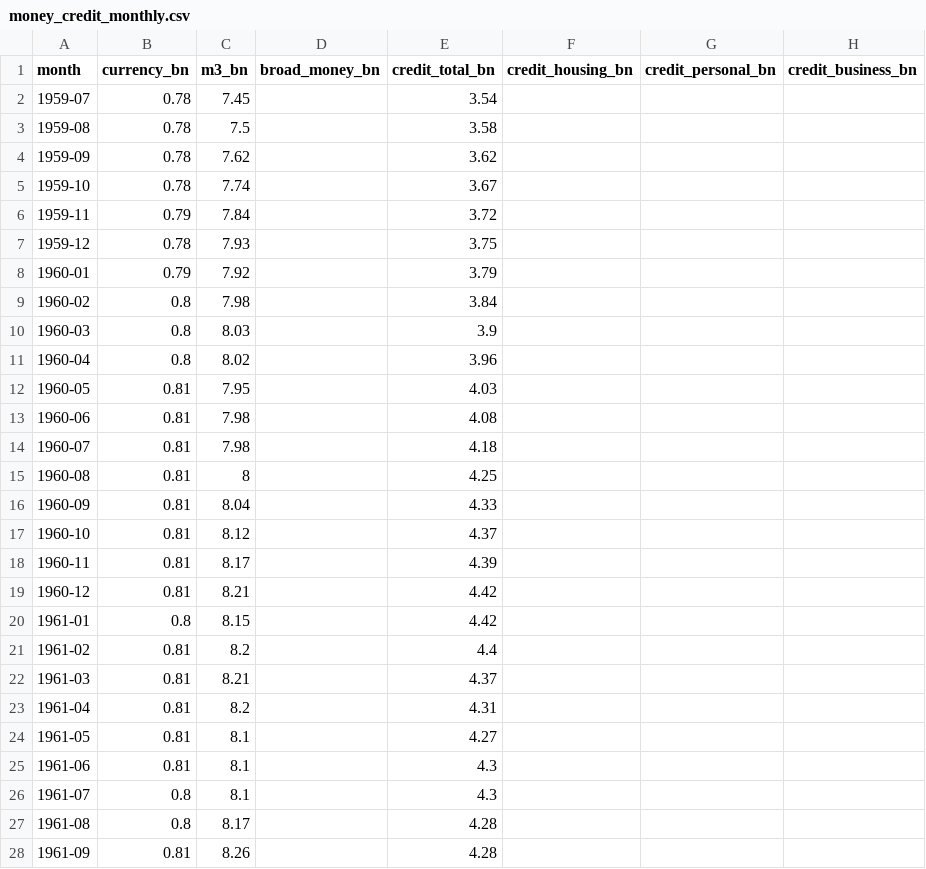
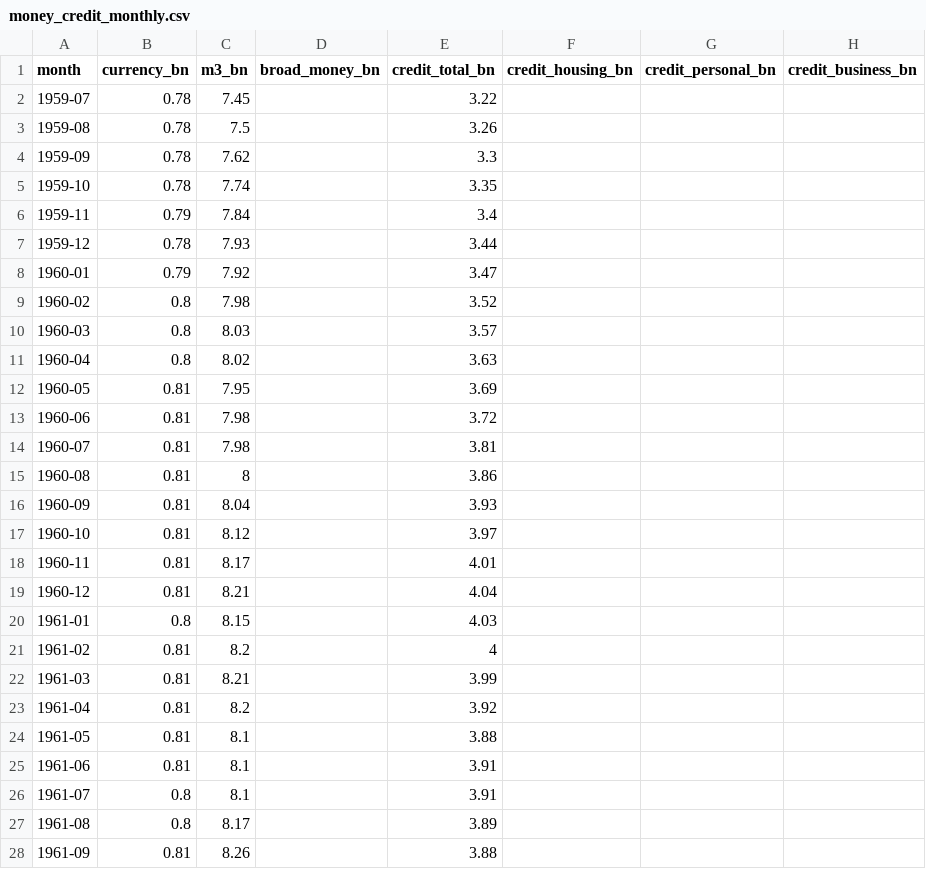
Before and after one commit to DavidAStephan/Historic-aus-data, a CSV file: 08-money-credit-rates/output/money_credit_monthly.csv, drawn as a sheet; only a part is shown; the diff covers the shown part only.

```diff
--- a/08-money-credit-rates/output/money_credit_monthly.csv
+++ b/08-money-credit-rates/output/money_credit_monthly.csv
@@ -1,28 +1,28 @@
 month,currency_bn,m3_bn,broad_money_bn,credit_total_bn,credit_housing_bn,credit_personal_bn,credit_business_bn
-1959-07,0.78,7.45,,3.54,,,
-1959-08,0.78,7.5,,3.58,,,
-1959-09,0.78,7.62,,3.62,,,
-1959-10,0.78,7.74,,3.67,,,
-1959-11,0.79,7.84,,3.72,,,
-1959-12,0.78,7.93,,3.75,,,
-1960-01,0.79,7.92,,3.79,,,
-1960-02,0.8,7.98,,3.84,,,
-1960-03,0.8,8.03,,3.9,,,
-1960-04,0.8,8.02,,3.96,,,
-1960-05,0.81,7.95,,4.03,,,
-1960-06,0.81,7.98,,4.08,,,
-1960-07,0.81,7.98,,4.18,,,
-1960-08,0.81,8,,4.25,,,
-1960-09,0.81,8.04,,4.33,,,
-1960-10,0.81,8.12,,4.37,,,
-1960-11,0.81,8.17,,4.39,,,
-1960-12,0.81,8.21,,4.42,,,
-1961-01,0.8,8.15,,4.42,,,
-1961-02,0.81,8.2,,4.4,,,
-1961-03,0.81,8.21,,4.37,,,
-1961-04,0.81,8.2,,4.31,,,
-1961-05,0.81,8.1,,4.27,,,
-1961-06,0.81,8.1,,4.3,,,
-1961-07,0.8,8.1,,4.3,,,
-1961-08,0.8,8.17,,4.28,,,
-1961-09,0.81,8.26,,4.28,,,
+1959-07,0.78,7.45,,3.22,,,
+1959-08,0.78,7.5,,3.26,,,
+1959-09,0.78,7.62,,3.3,,,
+1959-10,0.78,7.74,,3.35,,,
+1959-11,0.79,7.84,,3.4,,,
+1959-12,0.78,7.93,,3.44,,,
+1960-01,0.79,7.92,,3.47,,,
+1960-02,0.8,7.98,,3.52,,,
+1960-03,0.8,8.03,,3.57,,,
+1960-04,0.8,8.02,,3.63,,,
+1960-05,0.81,7.95,,3.69,,,
+1960-06,0.81,7.98,,3.72,,,
+1960-07,0.81,7.98,,3.81,,,
+1960-08,0.81,8,,3.86,,,
+1960-09,0.81,8.04,,3.93,,,
+1960-10,0.81,8.12,,3.97,,,
+1960-11,0.81,8.17,,4.01,,,
+1960-12,0.81,8.21,,4.04,,,
+1961-01,0.8,8.15,,4.03,,,
+1961-02,0.81,8.2,,4,,,
+1961-03,0.81,8.21,,3.99,,,
+1961-04,0.81,8.2,,3.92,,,
+1961-05,0.81,8.1,,3.88,,,
+1961-06,0.81,8.1,,3.91,,,
+1961-07,0.8,8.1,,3.91,,,
+1961-08,0.8,8.17,,3.89,,,
+1961-09,0.81,8.26,,3.88,,,
```
Also changed, not shown: 169 edited cells elsewhere in this file, 08-money-credit-rates/output/bank_lending_june_1950_89.csv, 08-money-credit-rates/output/long_run_annual.csv, 15 other files.
